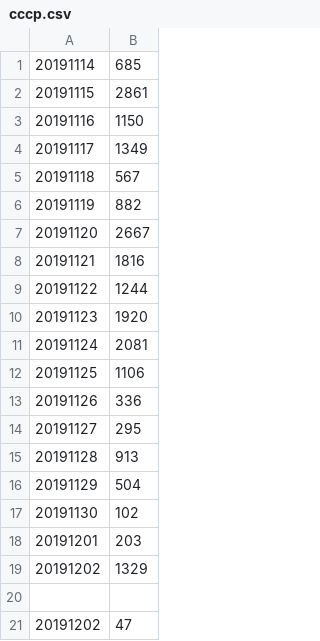
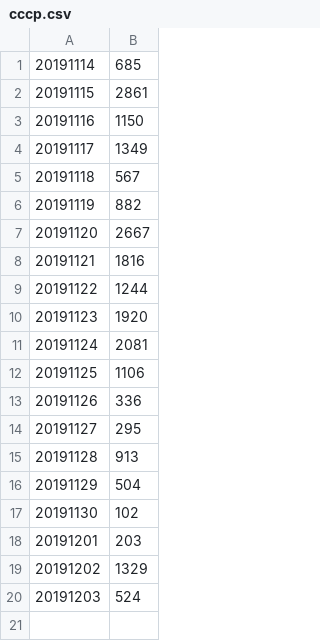
Before and after one commit to gabrielcfvg/CCCPbot, a CSV file: cccp.csv, drawn as a sheet.

```diff
--- a/cccp.csv
+++ b/cccp.csv
@@ -19,3 +19,2 @@
 20191202,1329
-
-20191202,47
+20191203,524
```
Also changed, not shown: 2 other files.
